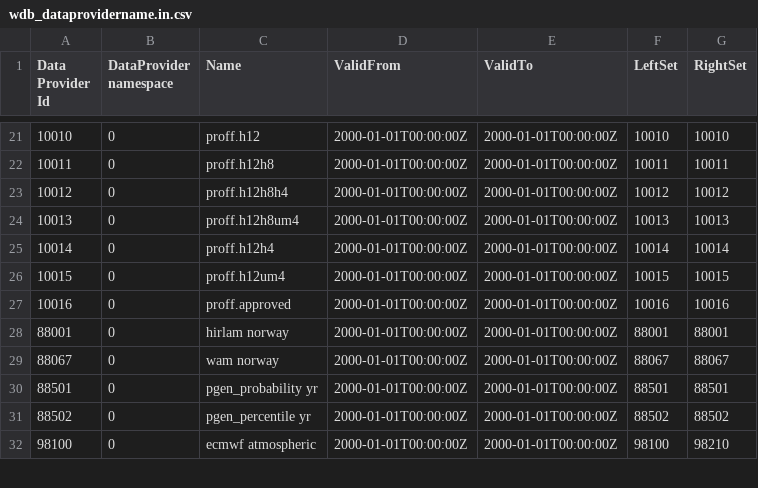
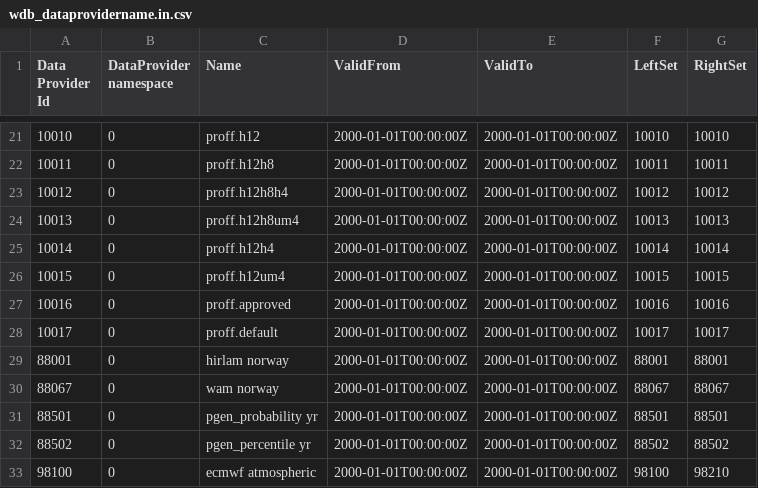
Before and after one commit to metno/wdb, a CSV file: etc/metadata/wdb_dataprovidername.in.csv, drawn as a sheet; only a part is shown, gaps mark what is left out.

Commit message:
metadata update for proff.default

```diff
--- a/etc/metadata/wdb_dataprovidername.in.csv
+++ b/etc/metadata/wdb_dataprovidername.in.csv
@@ -27,2 +27,3 @@ Data Provider Id|DataProvider namespace|Name|ValidFrom|ValidTo|LeftSet|RightSet
 10016|0|proff.approved|2000-01-01T00:00:00Z|2000-01-01T00:00:00Z|10016|10016
+10017|0|proff.default|2000-01-01T00:00:00Z|2000-01-01T00:00:00Z|10017|10017
 88001|0|hirlam norway|2000-01-01T00:00:00Z|2000-01-01T00:00:00Z|88001|88001
```
Also changed, not shown: etc/metadata/wdb_dataprovider.in.csv, etc/metadata/wdb_dataprovidercomment.in.csv, 1 other file.
